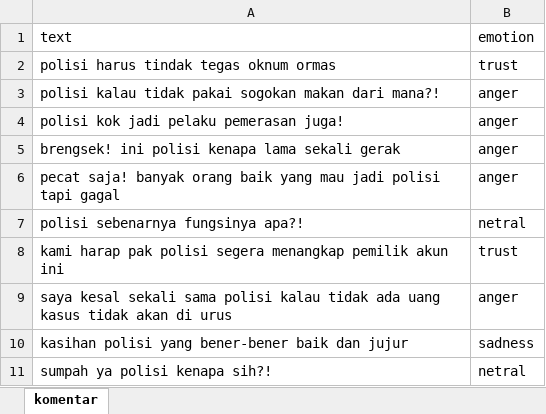
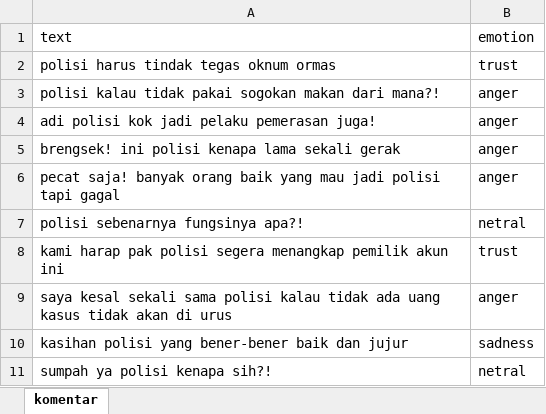
Before and after one commit to srmpandejlaki/emotion-detected_backend, an Excel workbook: app/dataCollection/komentar.xlsx, sheet komentar, drawn as a sheet; only a part is shown; values as stored, in another font and other column widths than the file's, no borders; the diff names each change by its address in the sheet, - before the commit and + after, or states it on an @@ line.

```diff
--- a/app/dataCollection/komentar.xlsx (sheet komentar)
+++ b/app/dataCollection/komentar.xlsx (sheet komentar)
-A4: polisi kok jadi pelaku pemerasan juga!
+A4: adi polisi kok jadi pelaku pemerasan juga!
```
Also changed, not shown: 4 other files.
